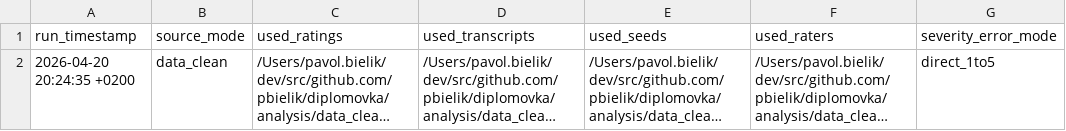
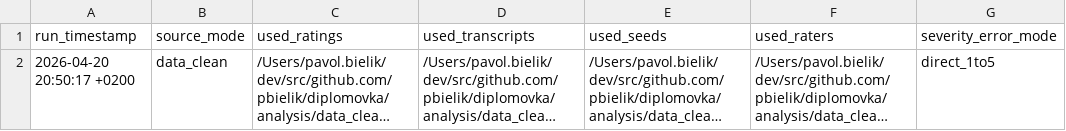
Before and after one commit to pbielik/diplomovka, a CSV file: analysis/outputs/run_manifest.csv, drawn as a sheet; only a part is shown; long unchanged cells end in …; the diff names each change by its address in the sheet, - before the commit and + after, or states it on an @@ line.

```diff
--- a/analysis/outputs/run_manifest.csv
+++ b/analysis/outputs/run_manifest.csv
-A2 (run_timestamp): 2026-04-20 20:24:35 +0200
+A2 (run_timestamp): 2026-04-20 20:50:17 +0200
```
Also changed, not shown: analysis/outputs/emmeans_core_models.csv, 9 other files.
